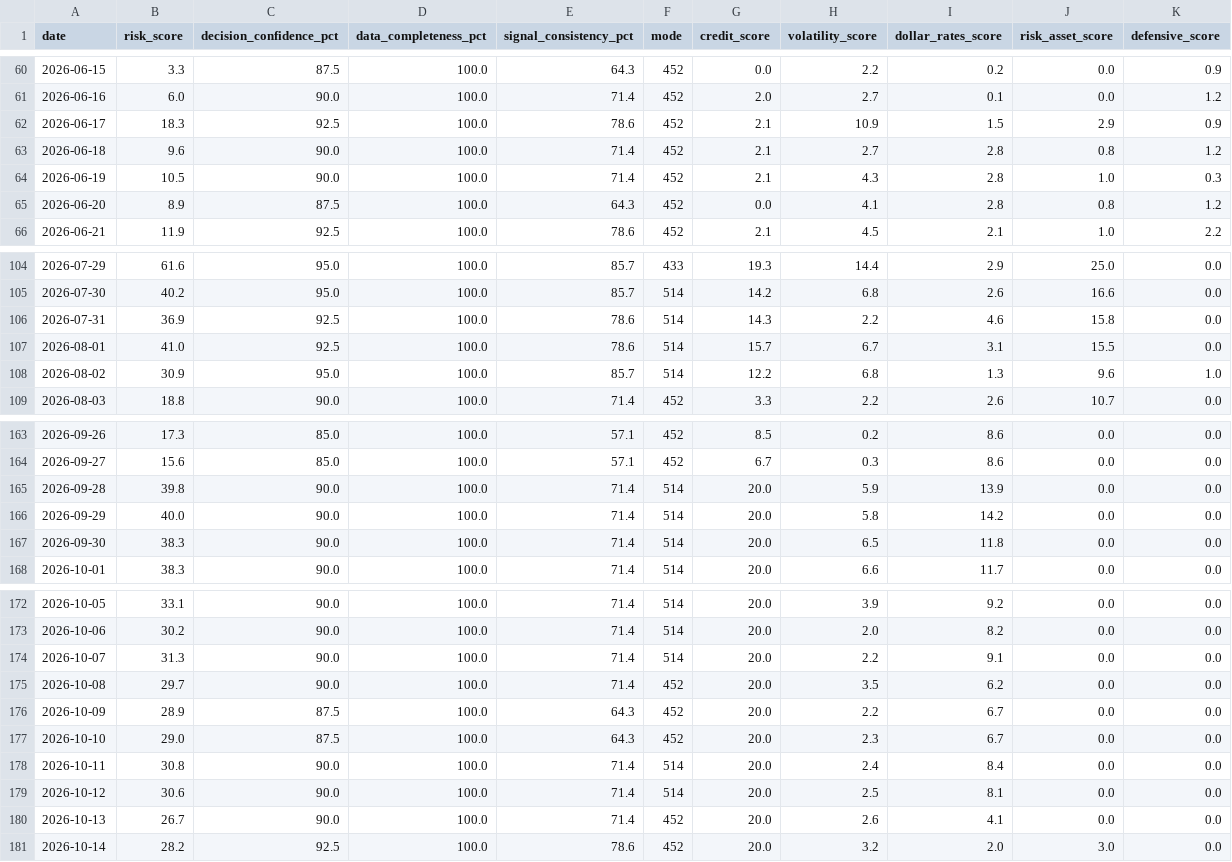
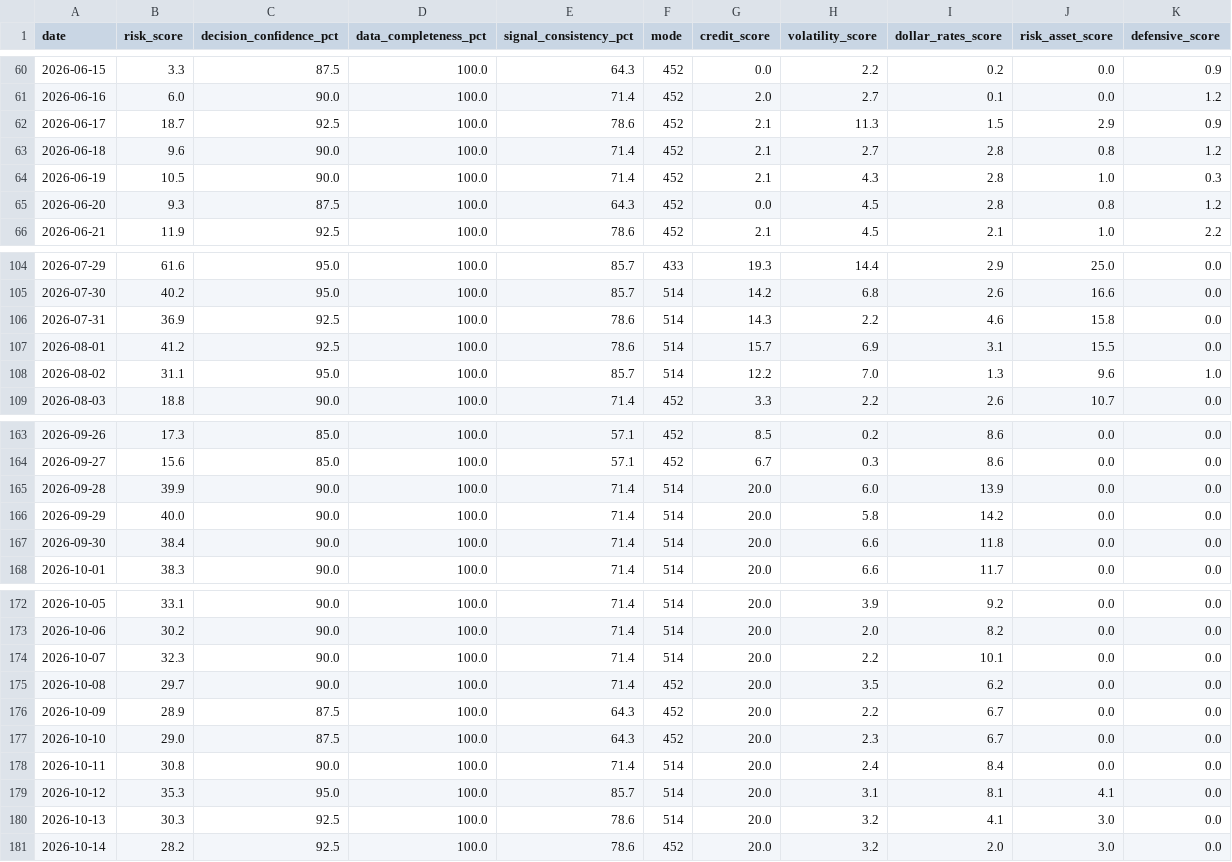
Before and after one commit to stutjeff/pios-capital-flow-engine, a CSV file: data/risk_state_history_180d.csv, drawn as a sheet; only a part is shown, gaps mark what is left out; the diff covers the shown part only.

```diff
--- a/data/risk_state_history_180d.csv
+++ b/data/risk_state_history_180d.csv
@@ -61,6 +61,6 @@ date,risk_score,decision_confidence_pct,data_completeness_pct,signal_consistency
 2026-06-16,6.0,90.0,100.0,71.4,452,2.0,2.7,0.1,0.0,1.2
-2026-06-17,18.3,92.5,100.0,78.6,452,2.1,10.9,1.5,2.9,0.9
+2026-06-17,18.7,92.5,100.0,78.6,452,2.1,11.3,1.5,2.9,0.9
 2026-06-18,9.6,90.0,100.0,71.4,452,2.1,2.7,2.8,0.8,1.2
 2026-06-19,10.5,90.0,100.0,71.4,452,2.1,4.3,2.8,1.0,0.3
-2026-06-20,8.9,87.5,100.0,64.3,452,0.0,4.1,2.8,0.8,1.2
+2026-06-20,9.3,87.5,100.0,64.3,452,0.0,4.5,2.8,0.8,1.2
 2026-06-21,11.9,92.5,100.0,78.6,452,2.1,4.5,2.1,1.0,2.2
@@ -106,4 +106,4 @@ date,risk_score,decision_confidence_pct,data_completeness_pct,signal_consistency
 2026-07-31,36.9,92.5,100.0,78.6,514,14.3,2.2,4.6,15.8,0.0
-2026-08-01,41.0,92.5,100.0,78.6,514,15.7,6.7,3.1,15.5,0.0
-2026-08-02,30.9,95.0,100.0,85.7,514,12.2,6.8,1.3,9.6,1.0
+2026-08-01,41.2,92.5,100.0,78.6,514,15.7,6.9,3.1,15.5,0.0
+2026-08-02,31.1,95.0,100.0,85.7,514,12.2,7.0,1.3,9.6,1.0
 2026-08-03,18.8,90.0,100.0,71.4,452,3.3,2.2,2.6,10.7,0.0
@@ -164,5 +164,5 @@ date,risk_score,decision_confidence_pct,data_completeness_pct,signal_consistency
 2026-09-27,15.6,85.0,100.0,57.1,452,6.7,0.3,8.6,0.0,0.0
-2026-09-28,39.8,90.0,100.0,71.4,514,20.0,5.9,13.9,0.0,0.0
+2026-09-28,39.9,90.0,100.0,71.4,514,20.0,6.0,13.9,0.0,0.0
 2026-09-29,40.0,90.0,100.0,71.4,514,20.0,5.8,14.2,0.0,0.0
-2026-09-30,38.3,90.0,100.0,71.4,514,20.0,6.5,11.8,0.0,0.0
+2026-09-30,38.4,90.0,100.0,71.4,514,20.0,6.6,11.8,0.0,0.0
 2026-10-01,38.3,90.0,100.0,71.4,514,20.0,6.6,11.7,0.0,0.0
@@ -173,3 +173,3 @@ date,risk_score,decision_confidence_pct,data_completeness_pct,signal_consistency
 2026-10-06,30.2,90.0,100.0,71.4,514,20.0,2.0,8.2,0.0,0.0
-2026-10-07,31.3,90.0,100.0,71.4,514,20.0,2.2,9.1,0.0,0.0
+2026-10-07,32.3,90.0,100.0,71.4,514,20.0,2.2,10.1,0.0,0.0
 2026-10-08,29.7,90.0,100.0,71.4,452,20.0,3.5,6.2,0.0,0.0
@@ -178,4 +178,4 @@ date,risk_score,decision_confidence_pct,data_completeness_pct,signal_consistency
 2026-10-11,30.8,90.0,100.0,71.4,514,20.0,2.4,8.4,0.0,0.0
-2026-10-12,30.6,90.0,100.0,71.4,514,20.0,2.5,8.1,0.0,0.0
-2026-10-13,26.7,90.0,100.0,71.4,452,20.0,2.6,4.1,0.0,0.0
+2026-10-12,35.3,95.0,100.0,85.7,514,20.0,3.1,8.1,4.1,0.0
+2026-10-13,30.3,92.5,100.0,78.6,514,20.0,3.2,4.1,3.0,0.0
 2026-10-14,28.2,92.5,100.0,78.6,452,20.0,3.2,2.0,3.0,0.0
```
Also changed, not shown: 17 edited cells elsewhere in this file, data/capital_flow_timeseries_180d.csv, data/factor_analysis.csv, 3 other files.
